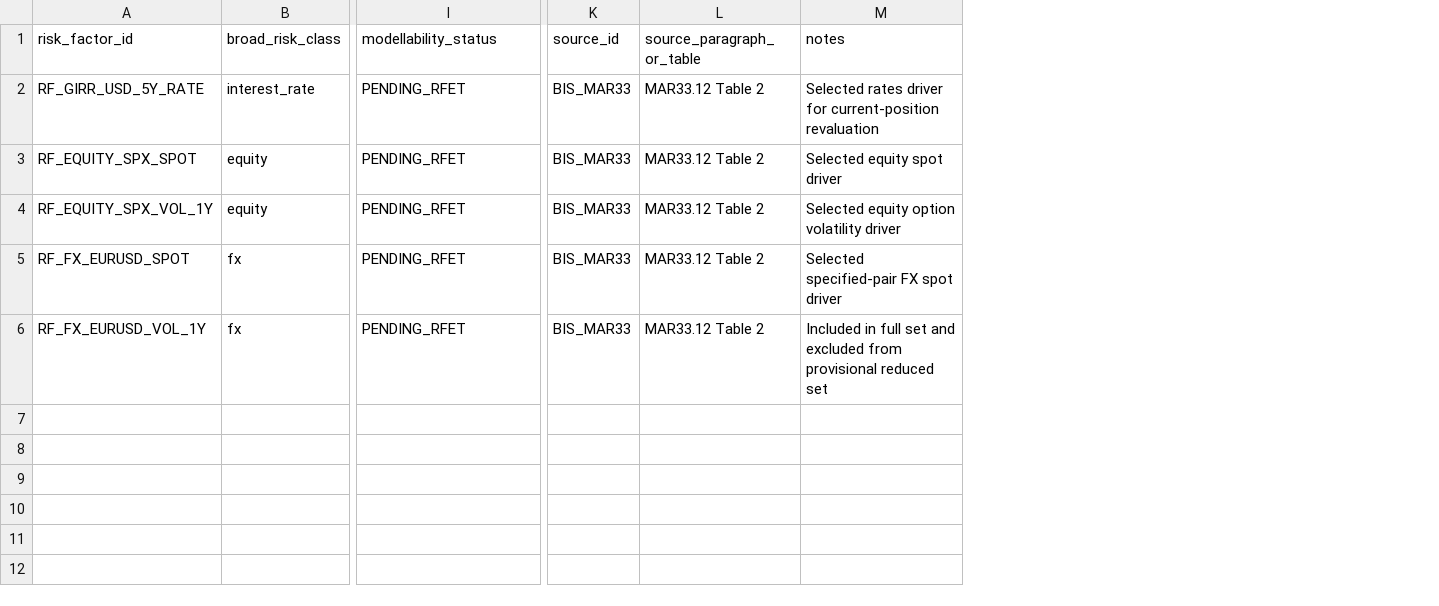
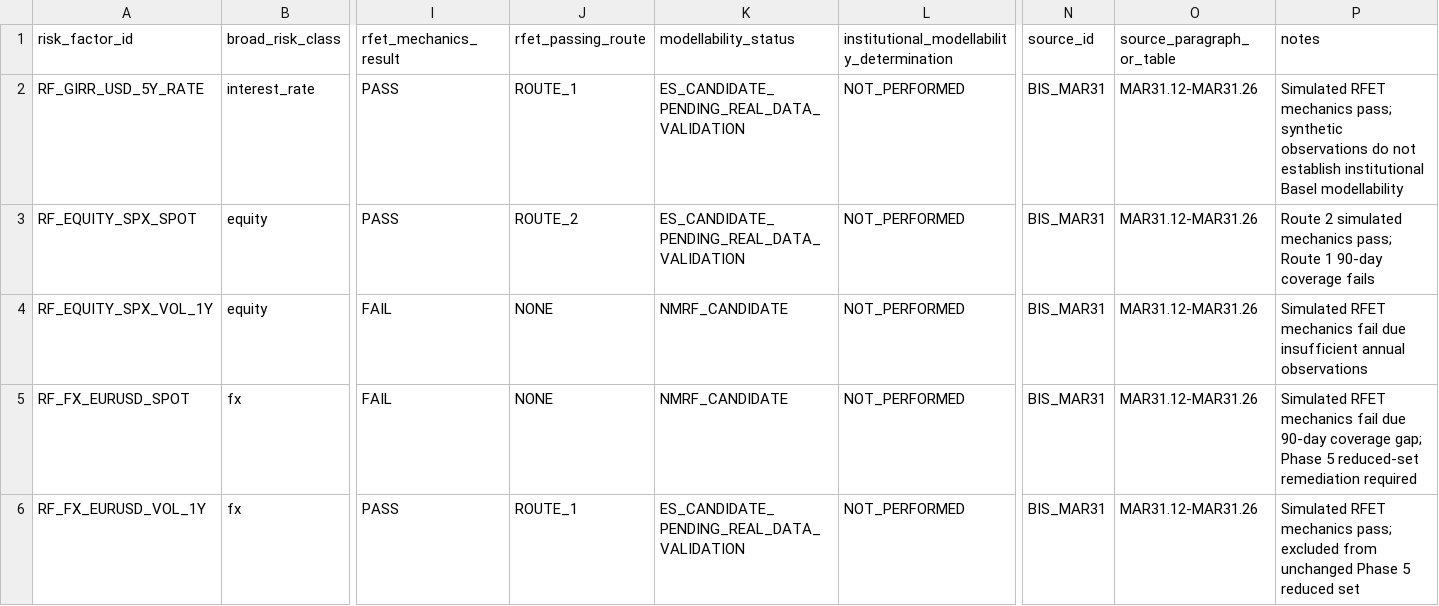
Before and after one commit to H2nryHe/frtb-regulatory-market-risk-lab-v2, a CSV file: governance/ima_risk_factor_inventory.csv, drawn as a sheet; only a part is shown, gaps mark what is left out; addresses are those after the commit; the diff names each change by its address in the sheet, - before the commit and + after, or states it on an @@ line.

```diff
--- a/governance/ima_risk_factor_inventory.csv
+++ b/governance/ima_risk_factor_inventory.csv
+column I (rfet_mechanics_result), rows 2-6: PASS | PASS | FAIL | FAIL | PASS
+column J (rfet_passing_route), rows 2-6: ROUTE_1 | ROUTE_2 | NONE | NONE | ROUTE_1
+column L, rows 1-6: institutional_modellability_determination | NOT_PERFORMED | NOT_PERFORMED | NOT_PERFORMED | NOT_PERFORMED | NOT_PERFORMED
-K2:K3 (modellability_status): PENDING_RFET
+K2:K3 (modellability_status): ES_CANDIDATE_PENDING_REAL_DATA_VALIDATION
-N2:N6 (source_id): BIS_MAR33
+N2:N6 (source_id): BIS_MAR31
-O2:O6 (source_paragraph_or_table): MAR33.12 Table 2
+O2:O6 (source_paragraph_or_table): MAR31.12-MAR31.26
-P2 (notes): Selected rates driver for current-position revaluation
+P2 (notes): Simulated RFET mechanics pass; synthetic observations do not establish institutional Basel modellability
-P3 (notes): Selected equity spot driver
+P3 (notes): Route 2 simulated mechanics pass; Route 1 90-day coverage fails
-K4:K5 (modellability_status): PENDING_RFET
+K4:K5 (modellability_status): NMRF_CANDIDATE
-P4 (notes): Selected equity option volatility driver
+P4 (notes): Simulated RFET mechanics fail due insufficient annual observations
-P5 (notes): Selected specified-pair FX spot driver
+P5 (notes): Simulated RFET mechanics fail due 90-day coverage gap; Phase 5 reduced-set remediation required
-K6 (modellability_status): PENDING_RFET
+K6 (modellability_status): ES_CANDIDATE_PENDING_REAL_DATA_VALIDATION
-P6 (notes): Included in full set and excluded from provisional reduced set
+P6 (notes): Simulated RFET mechanics pass; excluded from unchanged Phase 5 reduced set
```
Also changed, not shown: regulatory/parameter_crosswalk.csv, 10 other files.
